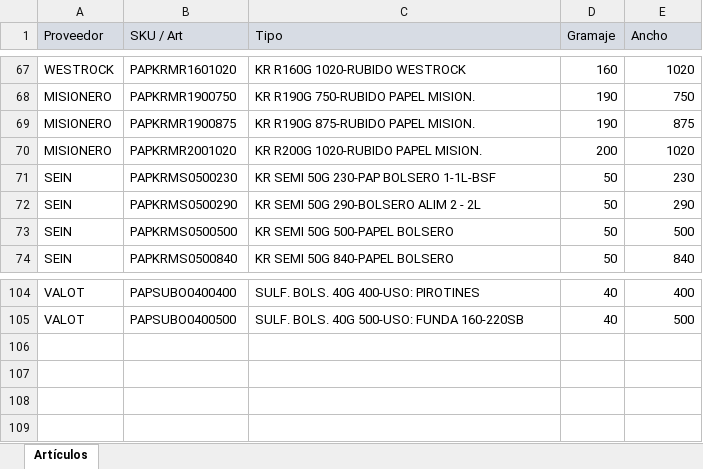
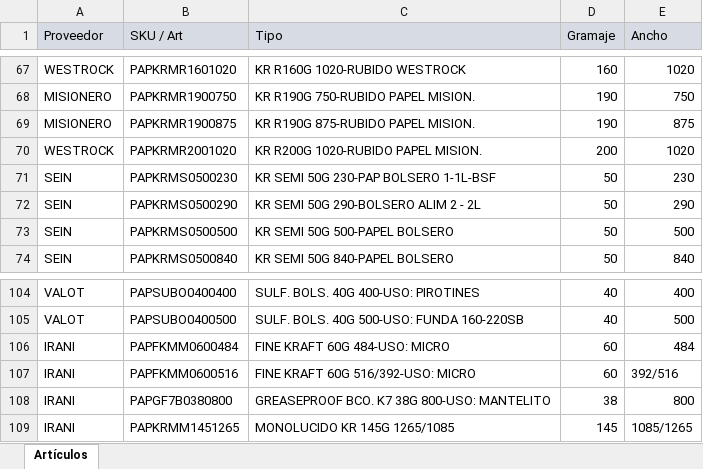
Before and after one commit to gagegfg/BobinasPapelMolderil, an Excel workbook: BOBINAS.xlsx, sheet Artículos, drawn as a sheet; only a part is shown, gaps mark what is left out; values as stored, in another font and other column widths than the file's, no borders; the diff names each change by its address in the sheet, - before the commit and + after, or states it on an @@ line.

Commit message:
Add files via upload

```diff
--- a/BOBINAS.xlsx (sheet Artículos)
+++ b/BOBINAS.xlsx (sheet Artículos)
-A70 (Proveedor): MISIONERO
+A70 (Proveedor): WESTROCK
+row 106: IRANI | PAPFKMM0600484 | FINE KRAFT 60G 484-USO: MICRO | 60 | 484
+row 107: IRANI | PAPFKMM0600516 | FINE KRAFT 60G 516/392-USO: MICRO | 60 | 392/516
+row 108: IRANI | PAPGF7B0380800 | GREASEPROOF BCO. K7 38G 800-USO: MANTELITO | 38 | 800
+row 109: IRANI | PAPKRMM1451265 | MONOLUCIDO KR 145G 1265/1085 | 145 | 1085/1265
```
